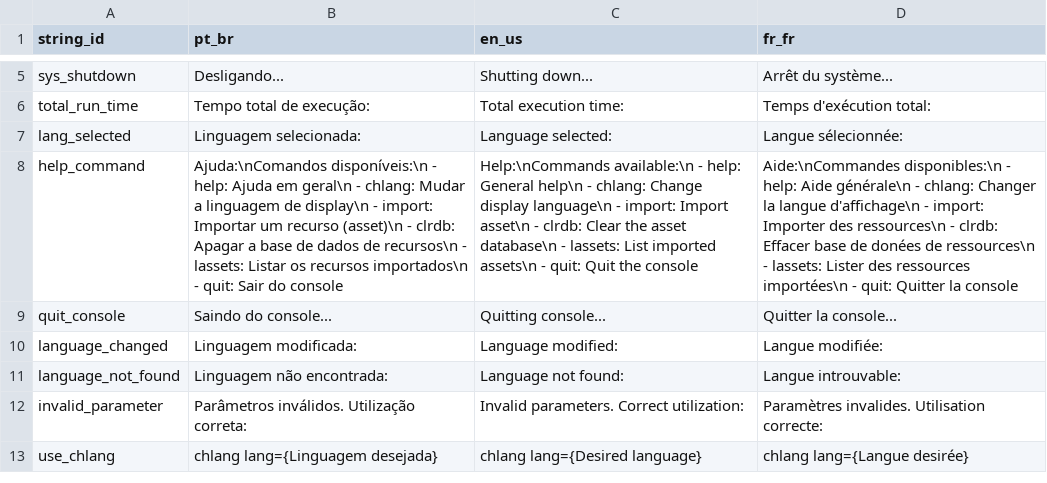
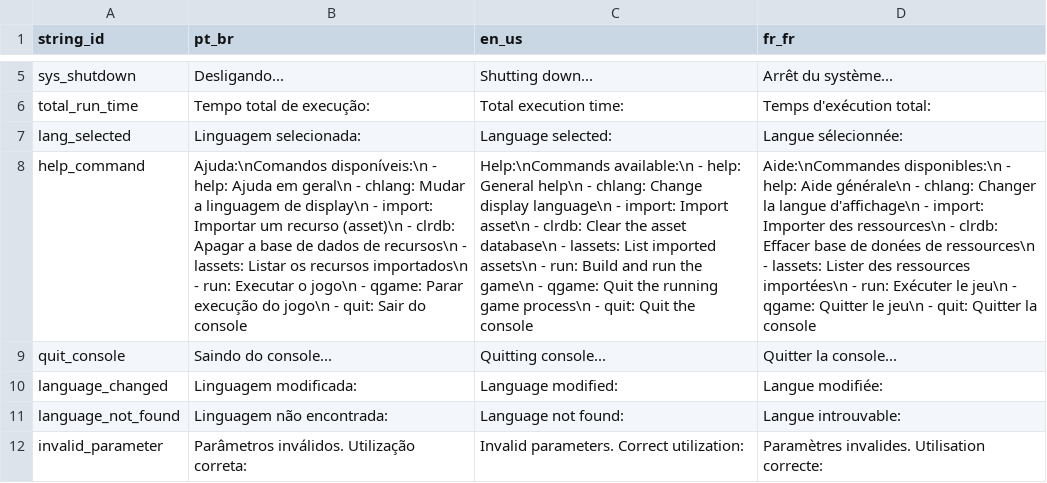
Before and after one commit to caio-costa-gossi/MyGameStudio, a CSV file: MyGameStudio/strings.csv, drawn as a sheet; only a part is shown, gaps mark what is left out; the shorter side is filled out with more unchanged rows; the diff names each change by its address in the sheet, - before the commit and + after, or states it on an @@ line.

Commit message:
Update help description

```diff
--- a/MyGameStudio/strings.csv
+++ b/MyGameStudio/strings.csv
-B8 (pt_br): …importados\n - quit: Sair…
+B8 (pt_br): …importados\n - run: Executar o jogo\n - qgame: Parar execução do jogo\n - quit: Sair…
-C8 (en_us): …assets\n - quit: Quit…
+C8 (en_us): …assets\n - run: Build and run the game\n - qgame: Quit the running game process\n - quit: Quit…
-D8 (fr_fr): …importées\n - quit: Quitter…
+D8 (fr_fr): …importées\n - run: Exécuter le jeu\n - qgame: Quitter le jeu\n - quit: Quitter…
```
